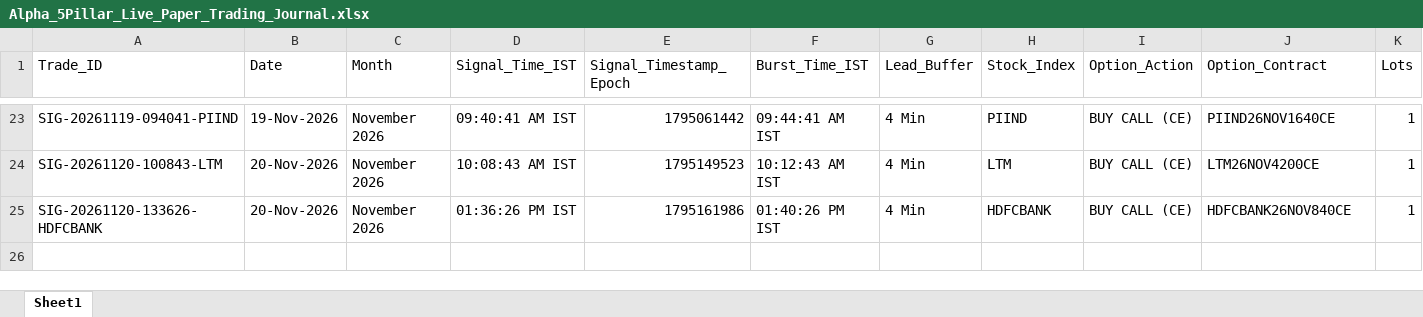
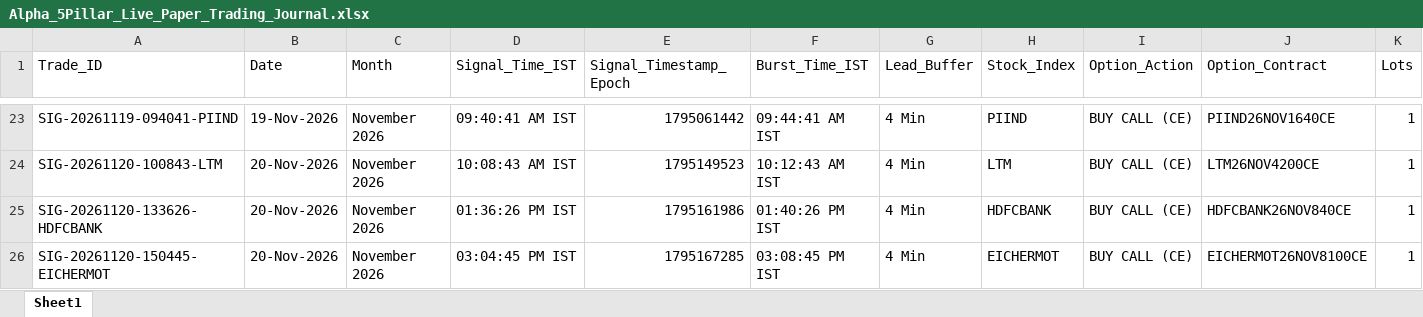
Before and after one commit to manojmukati/alpha-option-buyer, an Excel workbook: alpha_profile_oi_system/Alpha_5Pillar_Live_Paper_Trading_Journal.xlsx, sheet Sheet1, drawn as a sheet; only a part is shown, gaps mark what is left out; values as stored, in another font and other column widths than the file's, no borders; rows hold the shown columns only; the diff names each change by its address in the sheet, - before the commit and + after, or states it on an @@ line.

Commit message:
chore(sync): sync journal with live EICHERMOT institutional trade

```diff
--- a/alpha_profile_oi_system/Alpha_5Pillar_Live_Paper_Trading_Journal.xlsx (sheet Sheet1)
+++ b/alpha_profile_oi_system/Alpha_5Pillar_Live_Paper_Trading_Journal.xlsx (sheet Sheet1)
+row 26: SIG-20261120-150445-EICHERMOT | 20-Nov-2026 | November 2026 | 03:04:45 PM IST | 1795167285 | 03:08:45 PM IST | 4 Min | EICHERMOT | BUY CALL (CE) | EICHERMOT26NOV8100CE | 1
```
Also changed, not shown: alpha_profile_oi_system/Alpha_Monthly_Paper_Trading_Journal.xlsx, 2 other files.
